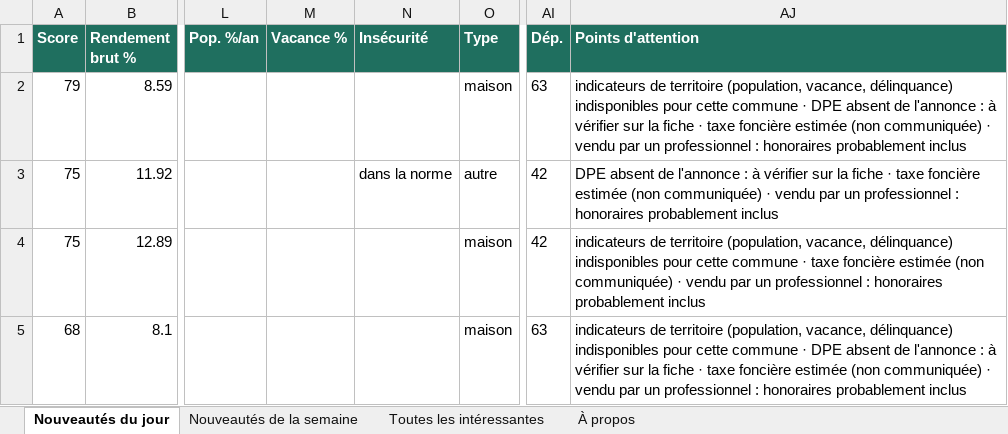
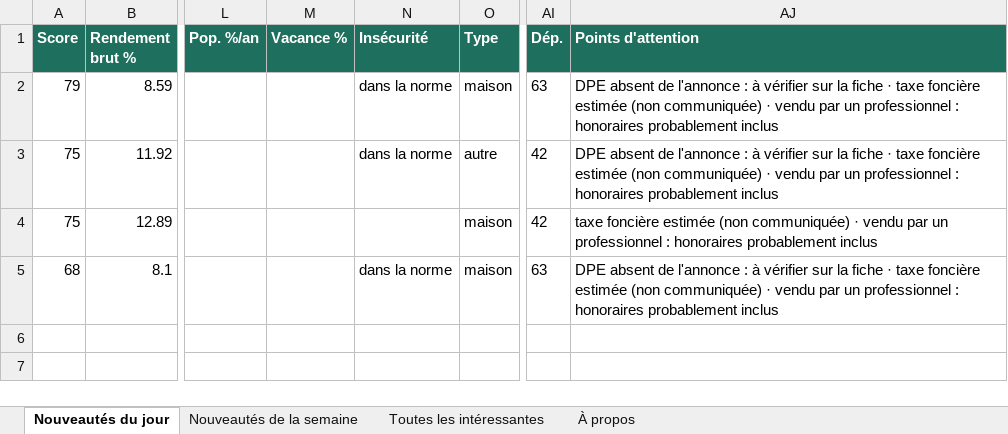
Before and after one commit to Hendrix74/immo-radar-data, an Excel workbook: radar.xlsx, sheet Nouveautés du jour, drawn as a sheet; only a part is shown, gaps mark what is left out; values as stored, in another font and other column widths than the file's, no borders; the diff names each change by its address in the sheet, - before the commit and + after, or states it on an @@ line.

```diff
--- a/radar.xlsx (sheet Nouveautés du jour)
+++ b/radar.xlsx (sheet Nouveautés du jour)
-N2 (Insécurité): (empty)
+N2 (Insécurité): dans la norme
-AJ2 (Points d'attention): indicateurs de territoire (population, vacance, délinquance) indisponibles pour cette commune · DPE absent…
+AJ2 (Points d'attention): DPE absent…
-AJ4 (Points d'attention): indicateurs de territoire (population, vacance, délinquance) indisponibles pour cette commune · taxe foncière…
+AJ4 (Points d'attention): taxe foncière…
-N5 (Insécurité): (empty)
+N5 (Insécurité): dans la norme
-AJ5 (Points d'attention): indicateurs de territoire (population, vacance, délinquance) indisponibles pour cette commune · DPE absent…
+AJ5 (Points d'attention): DPE absent…
```
Also changed, not shown: sheet Toutes les intéressantes, sheet Nouveautés de la semaine, sheet À propos, 6 other files.
